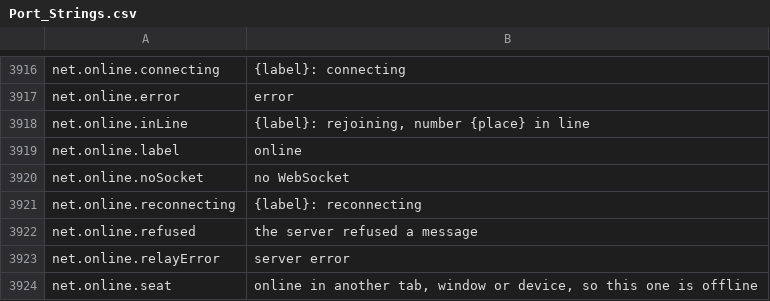
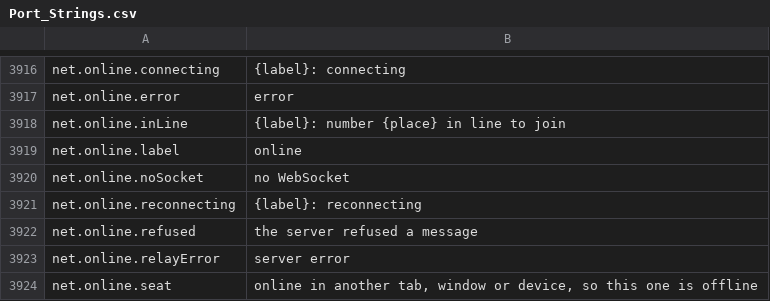
Before and after one commit to travddm/daggerfall-js-source, a CSV file: locales/en/Port_Strings.csv, drawn as a sheet; only a part is shown, gaps mark what is left out.

Commit message:
Relay door: the place line reads the same on a first join and a return

```diff
--- a/locales/en/Port_Strings.csv
+++ b/locales/en/Port_Strings.csv
@@ -3917,3 +3917,3 @@ net.online.connecting,"{label}: connecting"
 net.online.error,"error"
-net.online.inLine,"{label}: rejoining, number {place} in line"
+net.online.inLine,"{label}: number {place} in line to join"
 net.online.label,"online"
```
Also changed, not shown: 1 other file.
